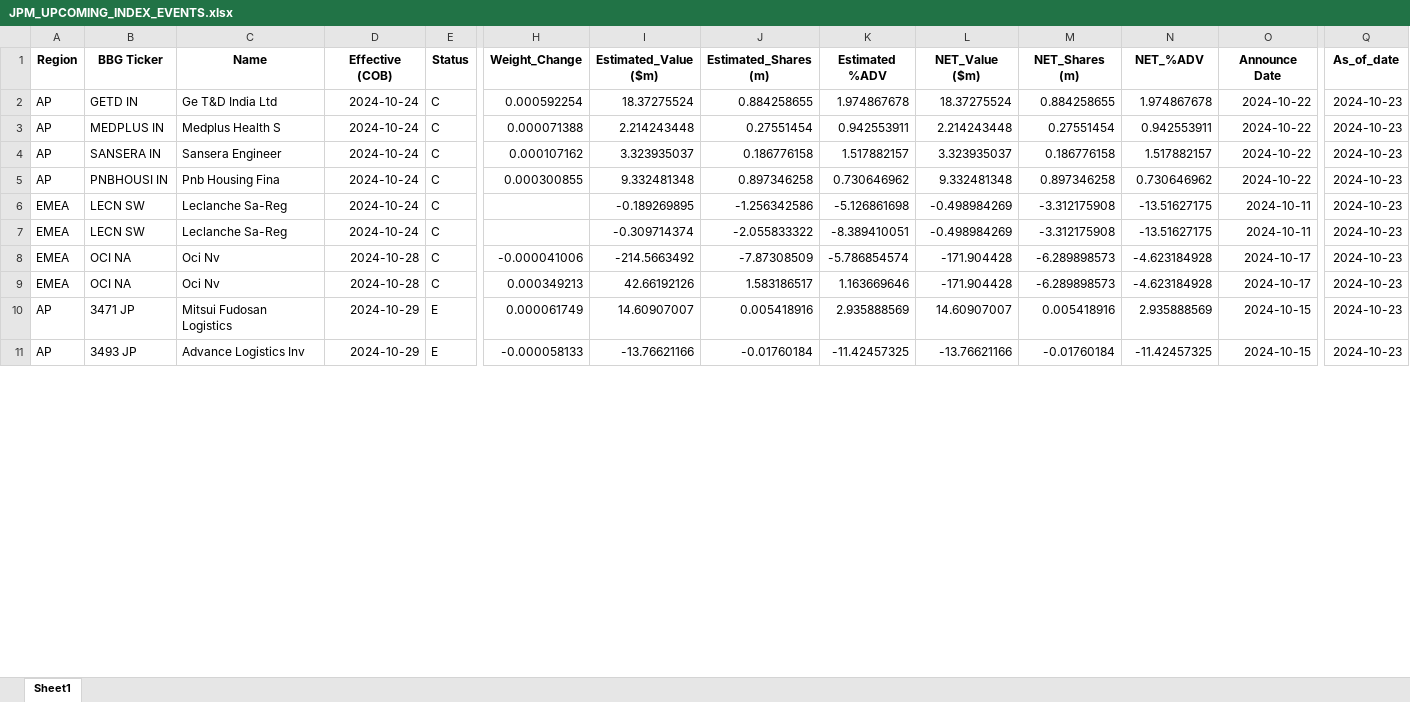
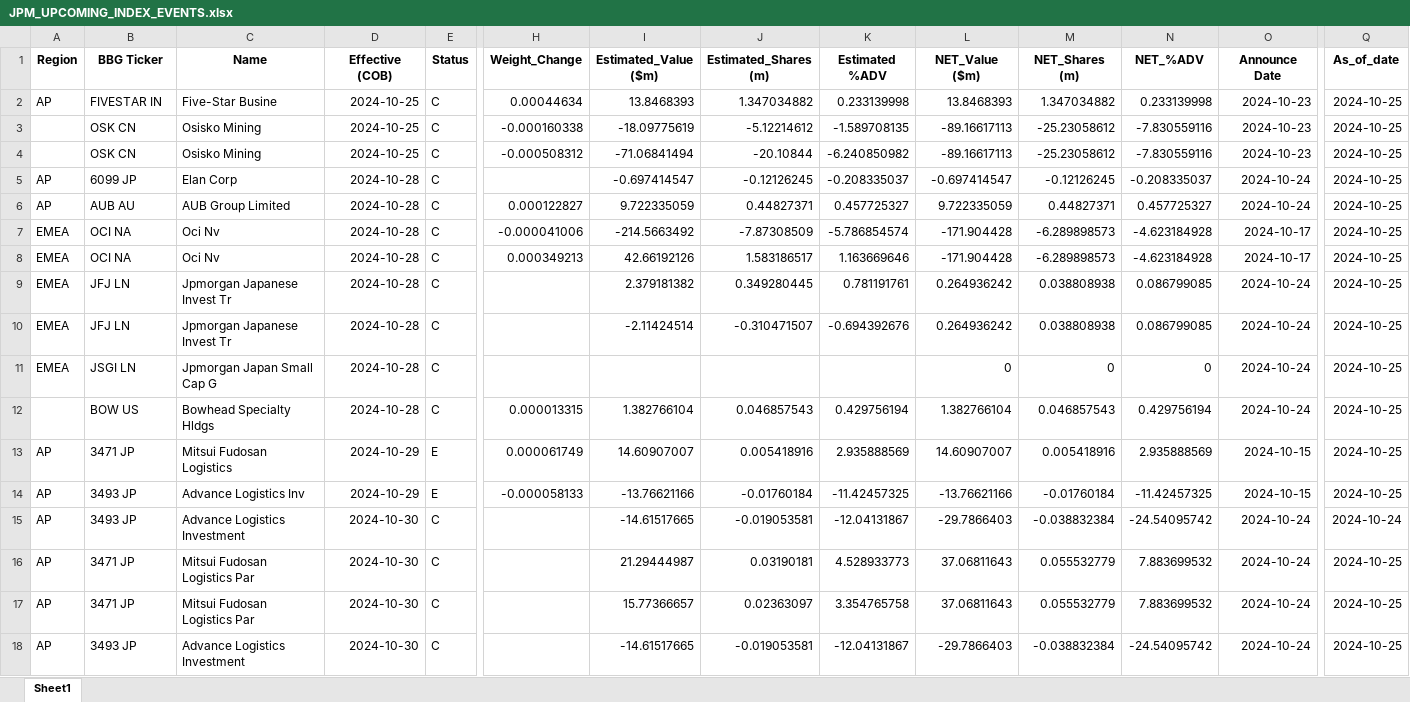
Before and after one commit to arjunkilaru/rebalances, an Excel workbook: JPM_UPCOMING_INDEX_EVENTS.xlsx, sheet Sheet1, drawn as a sheet; only a part is shown, gaps mark what is left out; values as stored, in another font and other column widths than the file's, no borders; removed rows and columns are numbered as before the commit, all else as after; rows hold the shown columns only; the diff covers the shown part only; the diff names each change by its address in the sheet, - before the commit and + after, or states it on an @@ line.

```diff
--- a/JPM_UPCOMING_INDEX_EVENTS.xlsx (sheet Sheet1)
+++ b/JPM_UPCOMING_INDEX_EVENTS.xlsx (sheet Sheet1)
-row 2: AP | GETD IN | Ge T&D India Ltd | 2024-10-24 | C | 0.000592254 | 18.37275524 | 0.884258655 | 1.974867678 | 18.37275524 | 0.884258655 | 1.974867678 | 2024-10-22 | 2024-10-23
-B2 (BBG Ticker): MEDPLUS IN
+B2 (BBG Ticker): FIVESTAR IN
-C2 (Name): Medplus Health S
+C2 (Name): Five-Star Busine
-D2 (Effective (COB)): 2024-10-24
+D2 (Effective (COB)): 2024-10-25
-H2 (Weight_Change): 0.000071388
+H2 (Weight_Change): 0.00044634
-I2 (Estimated_Value ($m)): 2.214243448
+I2 (Estimated_Value ($m)): 13.8468393
-J2 (Estimated_Shares (m)): 0.27551454
+J2 (Estimated_Shares (m)): 1.347034882
-K2 (Estimated %ADV): 0.942553911
+K2 (Estimated %ADV): 0.233139998
-L2 (NET_Value ($m)): 2.214243448
+L2 (NET_Value ($m)): 13.8468393
-M2 (NET_Shares (m)): 0.27551454
+M2 (NET_Shares (m)): 1.347034882
-N2 (NET_%ADV): 0.942553911
+N2 (NET_%ADV): 0.233139998
-O2 (Announce Date): 2024-10-22
+O2 (Announce Date): 2024-10-23
-Q2 (As_of_date): 2024-10-23
+Q2 (As_of_date): 2024-10-25
-row 4: AP | SANSERA IN | Sansera Engineer | 2024-10-24 | C | 0.000107162 | 3.323935037 | 0.186776158 | 1.517882157 | 3.323935037 | 0.186776158 | 1.517882157 | 2024-10-22 | 2024-10-23
-row 5: AP | PNBHOUSI IN | Pnb Housing Fina | 2024-10-24 | C | 0.000300855 | 9.332481348 | 0.897346258 | 0.730646962 | 9.332481348 | 0.897346258 | 0.730646962 | 2024-10-22 | 2024-10-23
-row 6: EMEA | LECN SW | Leclanche Sa-Reg | 2024-10-24 | C |  | -0.189269895 | -1.256342586 | -5.126861698 | -0.498984269 | -3.312175908 | -13.51627175 | 2024-10-11 | 2024-10-23
-row 7: EMEA | LECN SW | Leclanche Sa-Reg | 2024-10-24 | C |  | -0.309714374 | -2.055833322 | -8.389410051 | -0.498984269 | -3.312175908 | -13.51627175 | 2024-10-11 | 2024-10-23
+row 3:  | OSK CN | Osisko Mining | 2024-10-25 | C | -0.000160338 | -18.09775619 | -5.12214612 | -1.589708135 | -89.16617113 | -25.23058612 | -7.830559116 | 2024-10-23 | 2024-10-25
+row 4:  | OSK CN | Osisko Mining | 2024-10-25 | C | -0.000508312 | -71.06841494 | -20.10844 | -6.240850982 | -89.16617113 | -25.23058612 | -7.830559116 | 2024-10-23 | 2024-10-25
+row 5: AP | 6099 JP | Elan Corp | 2024-10-28 | C |  | -0.697414547 | -0.12126245 | -0.208335037 | -0.697414547 | -0.12126245 | -0.208335037 | 2024-10-24 | 2024-10-25
+row 6: AP | AUB AU | AUB Group Limited | 2024-10-28 | C | 0.000122827 | 9.722335059 | 0.44827371 | 0.457725327 | 9.722335059 | 0.44827371 | 0.457725327 | 2024-10-24 | 2024-10-25
-Q7:Q8 (As_of_date): 2024-10-23
+Q7:Q8 (As_of_date): 2024-10-25
+row 9: EMEA | JFJ LN | Jpmorgan Japanese Invest Tr | 2024-10-28 | C |  | 2.379181382 | 0.349280445 | 0.781191761 | 0.264936242 | 0.038808938 | 0.086799085 | 2024-10-24 | 2024-10-25
+row 10: EMEA | JFJ LN | Jpmorgan Japanese Invest Tr | 2024-10-28 | C |  | -2.11424514 | -0.310471507 | -0.694392676 | 0.264936242 | 0.038808938 | 0.086799085 | 2024-10-24 | 2024-10-25
+row 11: EMEA | JSGI LN | Jpmorgan Japan Small Cap G | 2024-10-28 | C |  |  |  |  | 0 | 0 | 0 | 2024-10-24 | 2024-10-25
+row 12:  | BOW US | Bowhead Specialty Hldgs | 2024-10-28 | C | 0.000013315 | 1.382766104 | 0.046857543 | 0.429756194 | 1.382766104 | 0.046857543 | 0.429756194 | 2024-10-24 | 2024-10-25
-Q13:Q14 (As_of_date): 2024-10-23
+Q13:Q14 (As_of_date): 2024-10-25
+row 15: AP | 3493 JP | Advance Logistics Investment | 2024-10-30 | C |  | -14.61517665 | -0.019053581 | -12.04131867 | -29.7866403 | -0.038832384 | -24.54095742 | 2024-10-24 | 2024-10-24
+row 16: AP | 3471 JP | Mitsui Fudosan Logistics Par | 2024-10-30 | C |  | 21.29444987 | 0.03190181 | 4.528933773 | 37.06811643 | 0.055532779 | 7.883699532 | 2024-10-24 | 2024-10-25
+row 17: AP | 3471 JP | Mitsui Fudosan Logistics Par | 2024-10-30 | C |  | 15.77366657 | 0.02363097 | 3.354765758 | 37.06811643 | 0.055532779 | 7.883699532 | 2024-10-24 | 2024-10-25
+row 18: AP | 3493 JP | Advance Logistics Investment | 2024-10-30 | C |  | -14.61517665 | -0.019053581 | -12.04131867 | -29.7866403 | -0.038832384 | -24.54095742 | 2024-10-24 | 2024-10-25
```
Also changed, not shown: 2 added rows and 12 edited cells elsewhere in this sheet, 1 other file.
